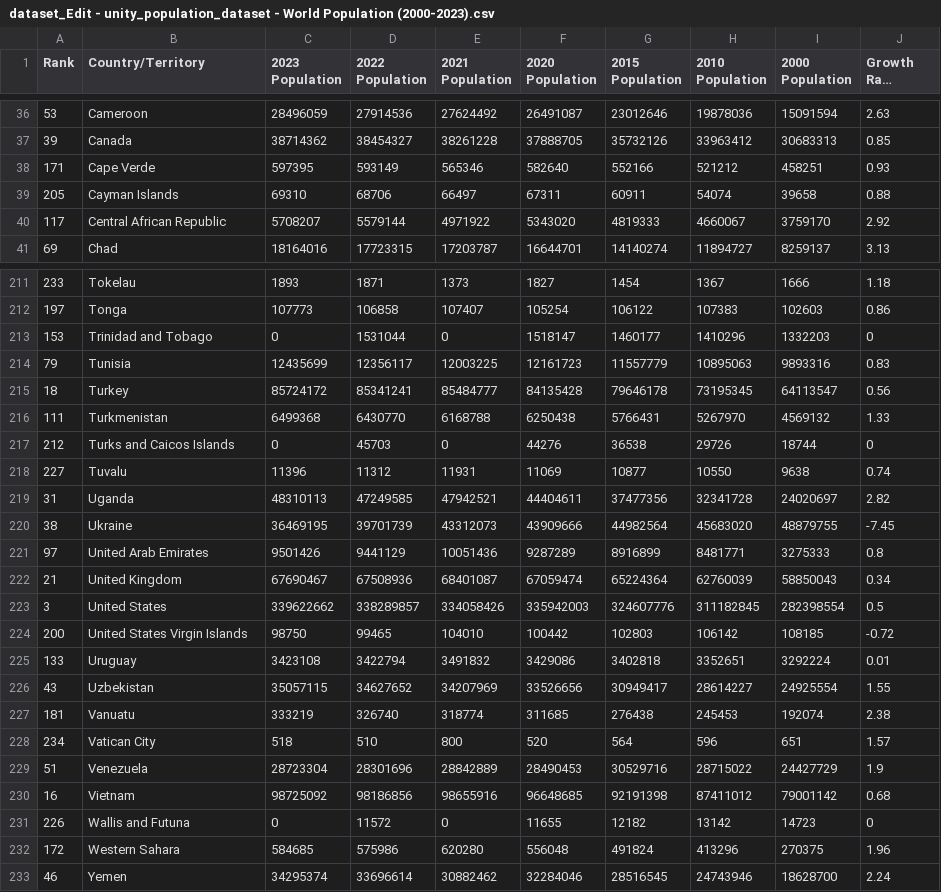
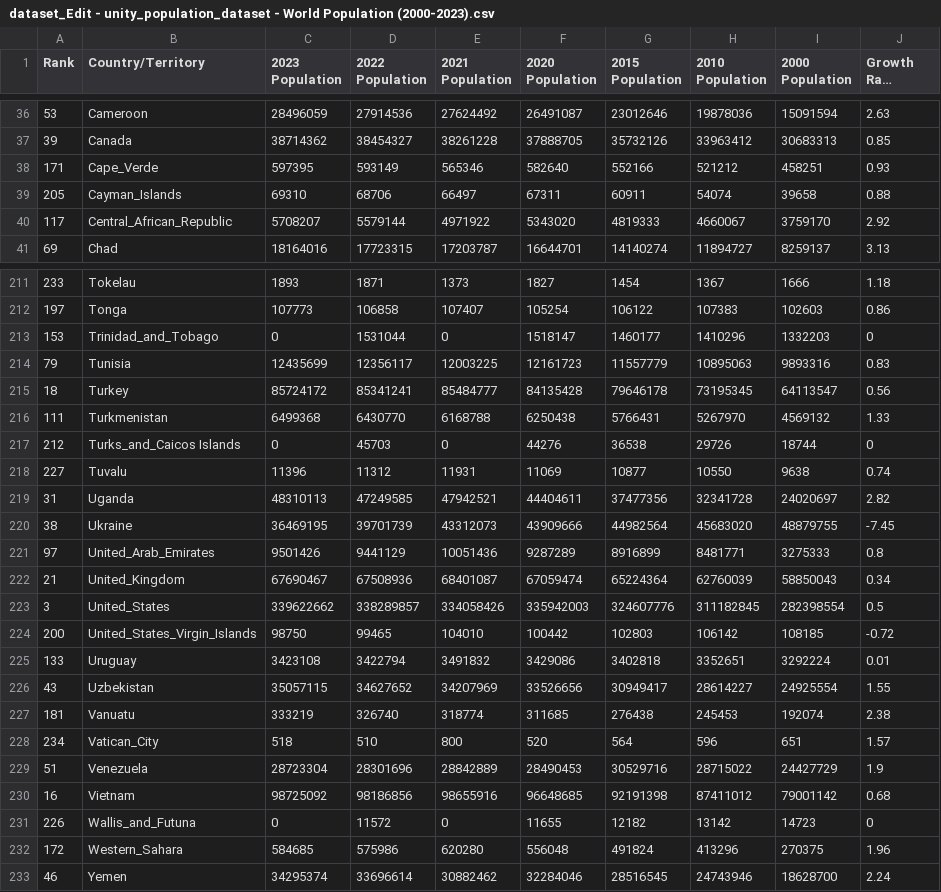
Before and after one commit to Ethan2CarterUWE/GRD-data-visual, a CSV file: Assets/Dataset/dataset_Edit - unity_population_dataset - World Population (2000-2023).csv, drawn as a sheet; only a part is shown, gaps mark what is left out; long unchanged cells end in …; the diff covers the shown part only; the diff names each change by its address in the sheet, - before the commit and + after, or states it on an @@ line.

Commit message:
added all variables for country

```diff
--- a/Assets/Dataset/dataset_Edit - unity_population_dataset - World Population (2000-2023).csv
+++ b/Assets/Dataset/dataset_Edit - unity_population_dataset - World Population (2000-2023).csv
-B38 (Country/Territory): Cape Verde
+B38 (Country/Territory): Cape_Verde
-B39 (Country/Territory): Cayman Islands
+B39 (Country/Territory): Cayman_Islands
-B40 (Country/Territory): Central African Republic
+B40 (Country/Territory): Central_African_Republic
-B213 (Country/Territory): Trinidad and Tobago
+B213 (Country/Territory): Trinidad_and_Tobago
-B217 (Country/Territory): Turks and Caicos Islands
+B217 (Country/Territory): Turks_and_Caicos Islands
-B221 (Country/Territory): United Arab Emirates
+B221 (Country/Territory): United_Arab_Emirates
-B222 (Country/Territory): United Kingdom
+B222 (Country/Territory): United_Kingdom
-B223 (Country/Territory): United States
+B223 (Country/Territory): United_States
-B224 (Country/Territory): United States Virgin Islands
+B224 (Country/Territory): United_States_Virgin_Islands
-B228 (Country/Territory): Vatican City
+B228 (Country/Territory): Vatican_City
-B231 (Country/Territory): Wallis and Futuna
+B231 (Country/Territory): Wallis_and_Futuna
-B232 (Country/Territory): Western Sahara
+B232 (Country/Territory): Western_Sahara
```
Also changed, not shown: 35 edited cells elsewhere in this file, 2 other files.
